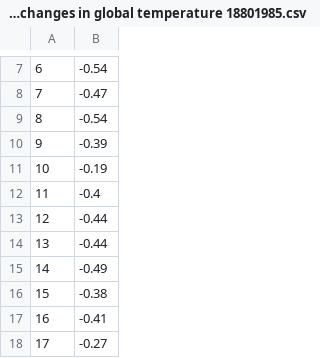
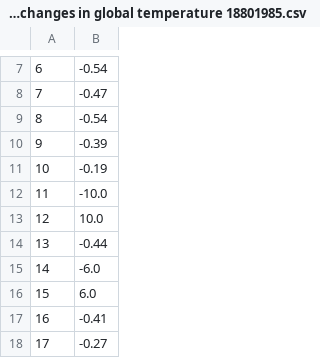
Before and after one commit to nastya03iva/TimeSeries, a CSV file: hw4/data/Annual changes in global temperature 18801985.csv, drawn as a sheet; only a part is shown, gaps mark what is left out.

```diff
--- a/hw4/data/Annual changes in global temperature 18801985.csv
+++ b/hw4/data/Annual changes in global temperature 18801985.csv
@@ -11,7 +11,7 @@
 "10",-0.19
-"11",-0.4
-"12",-0.44
+"11",-10.0
+"12",10.0
 "13",-0.44
-"14",-0.49
-"15",-0.38
+"14",-6.0
+"15",6.0
 "16",-0.41
```
Also changed, not shown: 1 other file.
